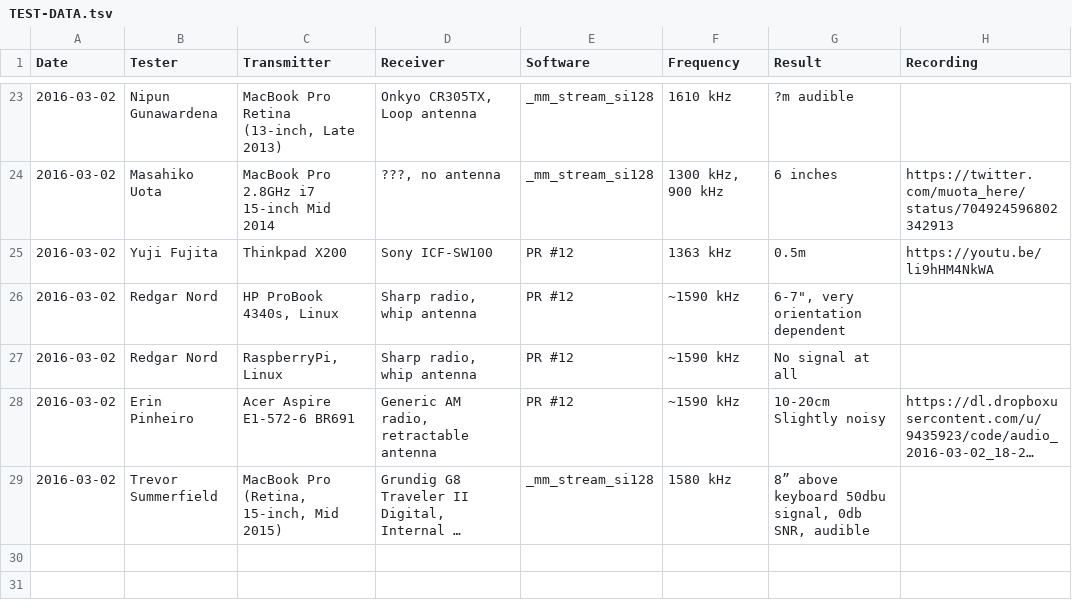
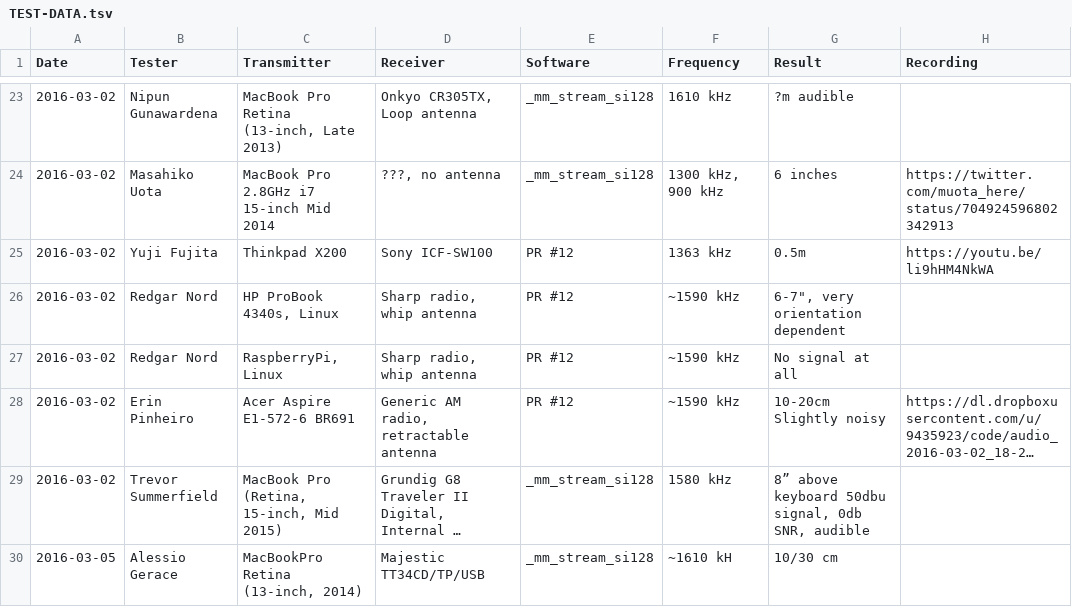
Before and after one commit to xmycroftx/system-bus-radio, a TSV file: TEST-DATA.tsv, drawn as a sheet; only a part is shown, gaps mark what is left out; long unchanged cells end in …; the diff names each change by its address in the sheet, - before the commit and + after, or states it on an @@ line.

Commit message:
Add my test and HW info

```diff
--- a/TEST-DATA.tsv
+++ b/TEST-DATA.tsv
+row 30: 2016-03-05 | Alessio Gerace | MacBookPro Retina (13-inch, 2014) | Majestic TT34CD/TP/USB | _mm_stream_si128 | ~1610 kH | 10/30 cm
```
